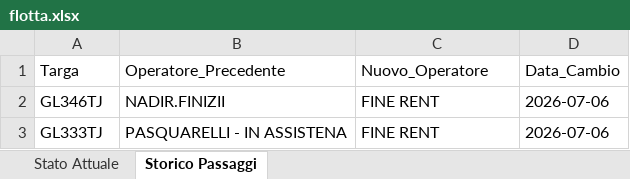
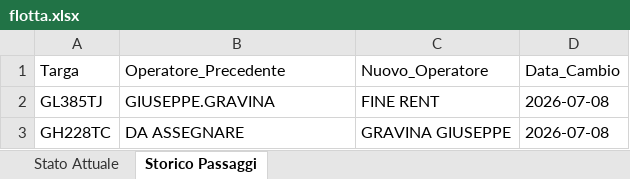
Before and after one commit to messinesetsrm-cell/db_auto, an Excel workbook: flotta.xlsx, sheet Storico Passaggi, drawn as a sheet; values as stored, in another font and other column widths than the file's, no borders; removed rows and columns are numbered as before the commit, all else as after; the diff names each change by its address in the sheet, - before the commit and + after, or states it on an @@ line.

Commit message:
Add files via upload

```diff
--- a/flotta.xlsx (sheet Storico Passaggi)
+++ b/flotta.xlsx (sheet Storico Passaggi)
-row 2: GL346TJ | NADIR.FINIZII | FINE RENT | 2026-07-06
-A2 (Targa): GL333TJ
+A2 (Targa): GL385TJ
-B2 (Operatore_Precedente): PASQUARELLI - IN ASSISTENA
+B2 (Operatore_Precedente): GIUSEPPE.GRAVINA
-D2 (Data_Cambio): 2026-07-06
+D2 (Data_Cambio): 2026-07-08
+row 3: GH228TC | DA ASSEGNARE | GRAVINA GIUSEPPE | 2026-07-08
```
Also changed, not shown: sheet Stato Attuale.
